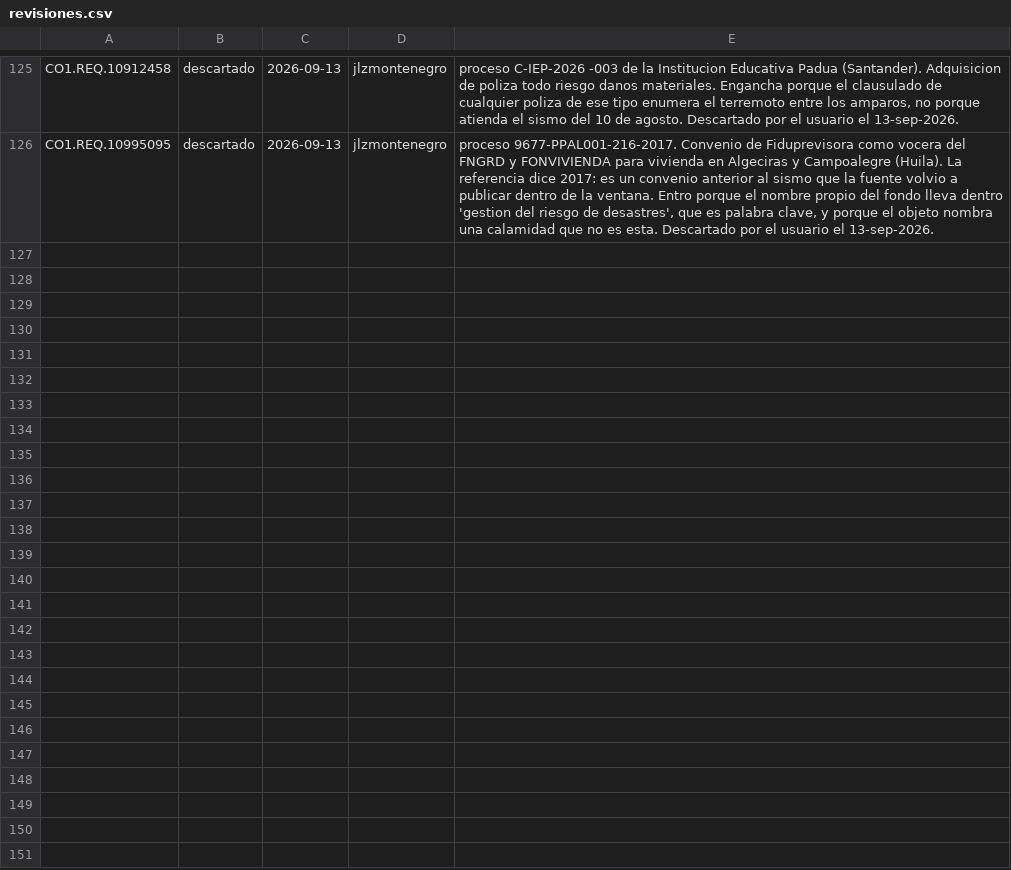
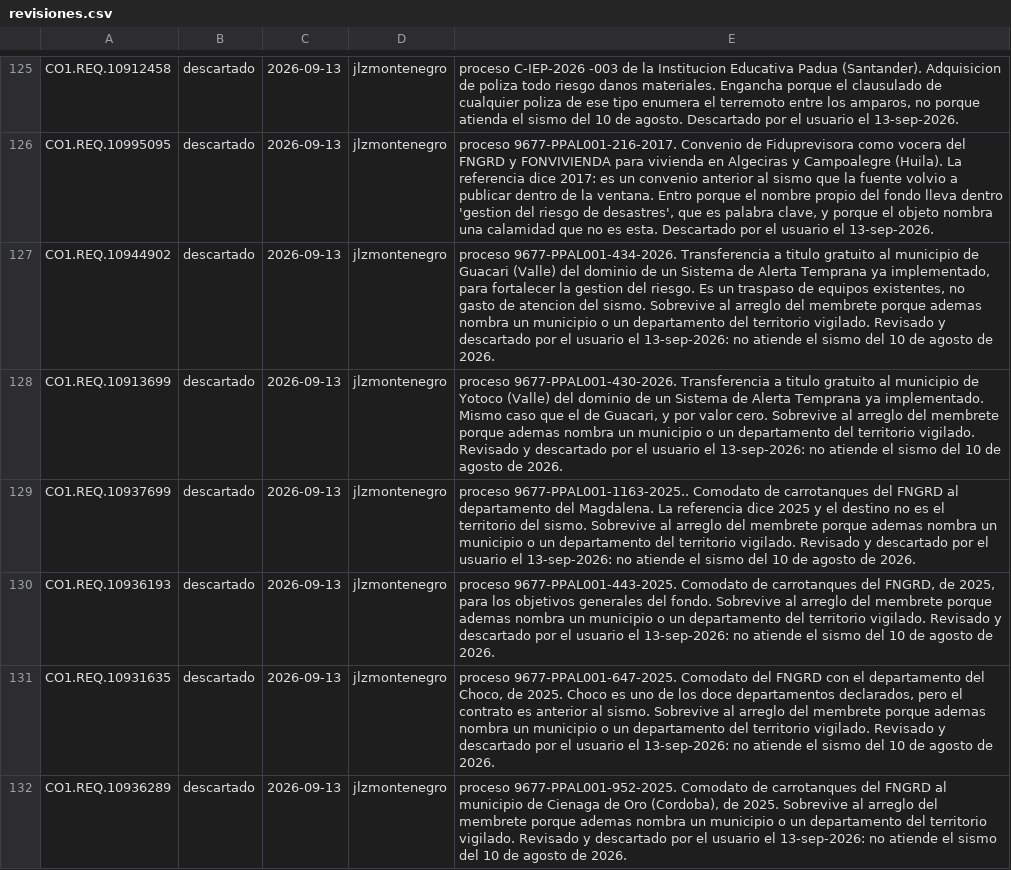
Before and after one commit to jlzmontenegro/contratacion-urgencia-manifiesta-valle, a CSV file: revisiones.csv, drawn as a sheet; only a part is shown, gaps mark what is left out; the diff names each change by its address in the sheet, - before the commit and + after, or states it on an @@ line.

```diff
--- a/revisiones.csv
+++ b/revisiones.csv
+row 127: CO1.REQ.10944902 | descartado | 2026-09-13 | jlzmontenegro | proceso 9677-PPAL001-434-2026. Transferencia a titulo gratuito al municipio de Guacari (Valle) del dominio de un Sistema de Alerta Temprana ya implementado, para fortalecer la gestion del riesgo. Es un traspaso de equipos existentes, no gasto de atencion del sismo. Sobrevive al arreglo del membrete porque ademas nombra un municipio o un departamento del territorio vigilado. Revisado y descartado por el usuario el 13-sep-2026: no atiende el sismo del 10 de agosto de 2026.
+row 128: CO1.REQ.10913699 | descartado | 2026-09-13 | jlzmontenegro | proceso 9677-PPAL001-430-2026. Transferencia a titulo gratuito al municipio de Yotoco (Valle) del dominio de un Sistema de Alerta Temprana ya implementado. Mismo caso que el de Guacari, y por valor cero. Sobrevive al arreglo del membrete porque ademas nombra un municipio o un departamento del territorio vigilado. Revisado y descartado por el usuario el 13-sep-2026: no atiende el sismo del 10 de agosto de 2026.
+row 129: CO1.REQ.10937699 | descartado | 2026-09-13 | jlzmontenegro | proceso 9677-PPAL001-1163-2025.. Comodato de carrotanques del FNGRD al departamento del Magdalena. La referencia dice 2025 y el destino no es el territorio del sismo. Sobrevive al arreglo del membrete porque ademas nombra un municipio o un departamento del territorio vigilado. Revisado y descartado por el usuario el 13-sep-2026: no atiende el sismo del 10 de agosto de 2026.
+row 130: CO1.REQ.10936193 | descartado | 2026-09-13 | jlzmontenegro | proceso 9677-PPAL001-443-2025. Comodato de carrotanques del FNGRD, de 2025, para los objetivos generales del fondo. Sobrevive al arreglo del membrete porque ademas nombra un municipio o un departamento del territorio vigilado. Revisado y descartado por el usuario el 13-sep-2026: no atiende el sismo del 10 de agosto de 2026.
+row 131: CO1.REQ.10931635 | descartado | 2026-09-13 | jlzmontenegro | proceso 9677-PPAL001-647-2025. Comodato del FNGRD con el departamento del Choco, de 2025. Choco es uno de los doce departamentos declarados, pero el contrato es anterior al sismo. Sobrevive al arreglo del membrete porque ademas nombra un municipio o un departamento del territorio vigilado. Revisado y descartado por el usuario el 13-sep-2026: no atiende el sismo del 10 de agosto de 2026.
+row 132: CO1.REQ.10936289 | descartado | 2026-09-13 | jlzmontenegro | proceso 9677-PPAL001-952-2025. Comodato de carrotanques del FNGRD al municipio de Cienaga de Oro (Cordoba), de 2025. Sobrevive al arreglo del membrete porque ademas nombra un municipio o un departamento del territorio vigilado. Revisado y descartado por el usuario el 13-sep-2026: no atiende el sismo del 10 de agosto de 2026.
```
Also changed, not shown: 3 other files.
